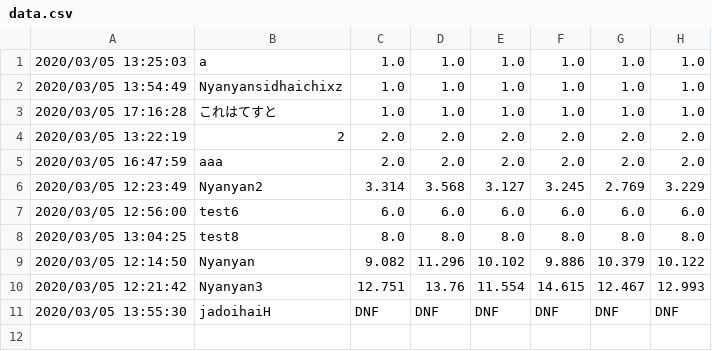
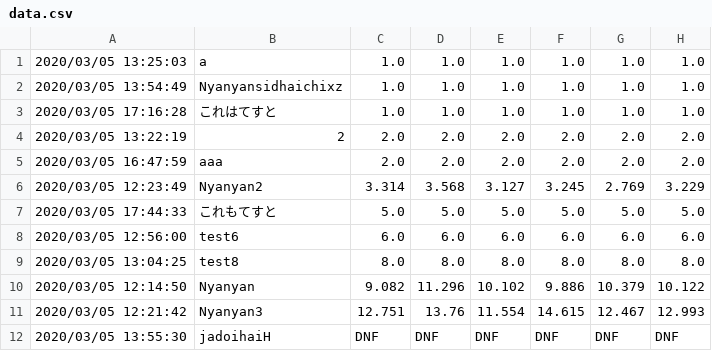
Before and after one commit to Nyanyan/nyancontest, a CSV file: clock/data.csv, drawn as a sheet; the diff names each change by its address in the sheet, - before the commit and + after, or states it on an @@ line.

Commit message:
upodated data

```diff
--- a/clock/data.csv
+++ b/clock/data.csv
+row 7: 2020/03/05 17:44:33 | これもてすと | 5.0 | 5.0 | 5.0 | 5.0 | 5.0 | 5.0
```
